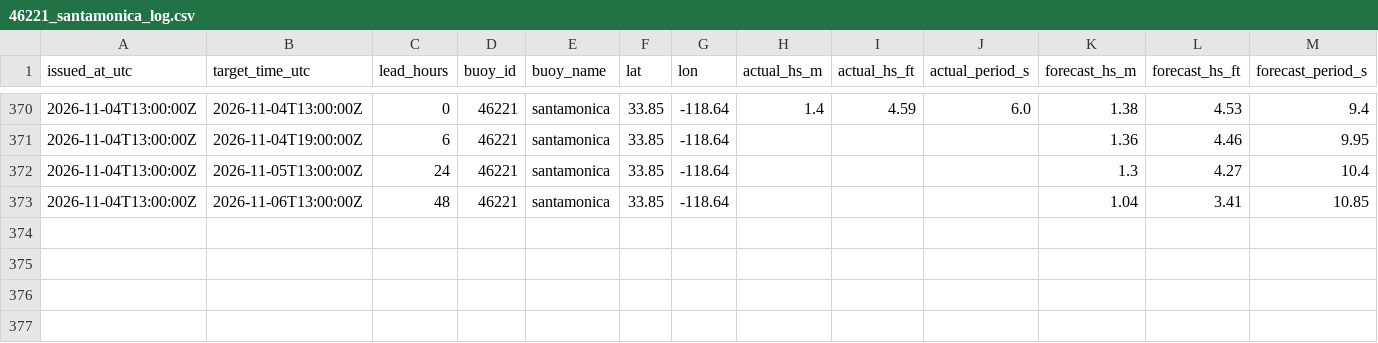
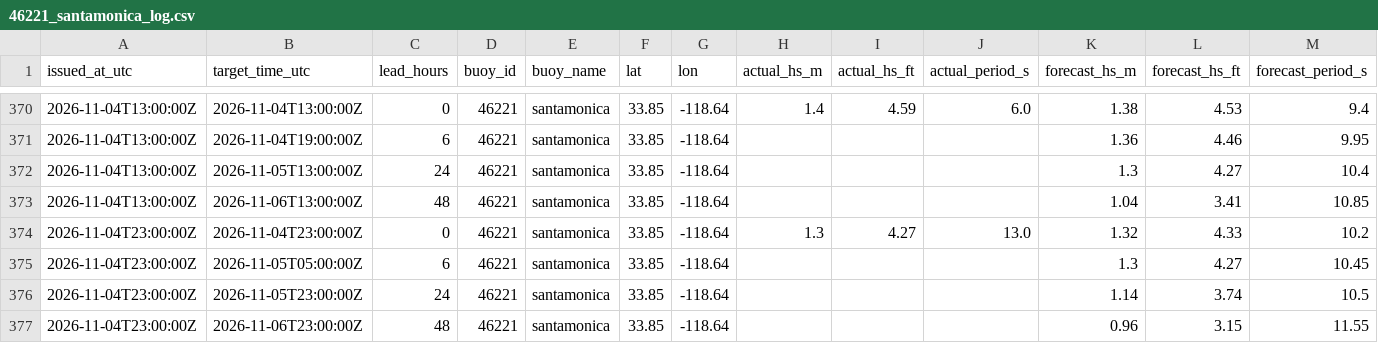
Before and after one commit to philbliss99/surfpy-custom-logger, a CSV file: data/46221_santamonica_log.csv, drawn as a sheet; only a part is shown, gaps mark what is left out; rows hold the shown columns only; the diff names each change by its address in the sheet, - before the commit and + after, or states it on an @@ line.

```diff
--- a/data/46221_santamonica_log.csv
+++ b/data/46221_santamonica_log.csv
+row 374: 2026-11-04T23:00:00Z | 2026-11-04T23:00:00Z | 0 | 46221 | santamonica | 33.85 | -118.64 | 1.3 | 4.27 | 13.0 | 1.32 | 4.33 | 10.2
+row 375: 2026-11-04T23:00:00Z | 2026-11-05T05:00:00Z | 6 | 46221 | santamonica | 33.85 | -118.64 |  |  |  | 1.3 | 4.27 | 10.45
+row 376: 2026-11-04T23:00:00Z | 2026-11-05T23:00:00Z | 24 | 46221 | santamonica | 33.85 | -118.64 |  |  |  | 1.14 | 3.74 | 10.5
+row 377: 2026-11-04T23:00:00Z | 2026-11-06T23:00:00Z | 48 | 46221 | santamonica | 33.85 | -118.64 |  |  |  | 0.96 | 3.15 | 11.55
```
Also changed, not shown: data/44065_rockaway_log.csv, data/46053_santabarbara_log.csv.
